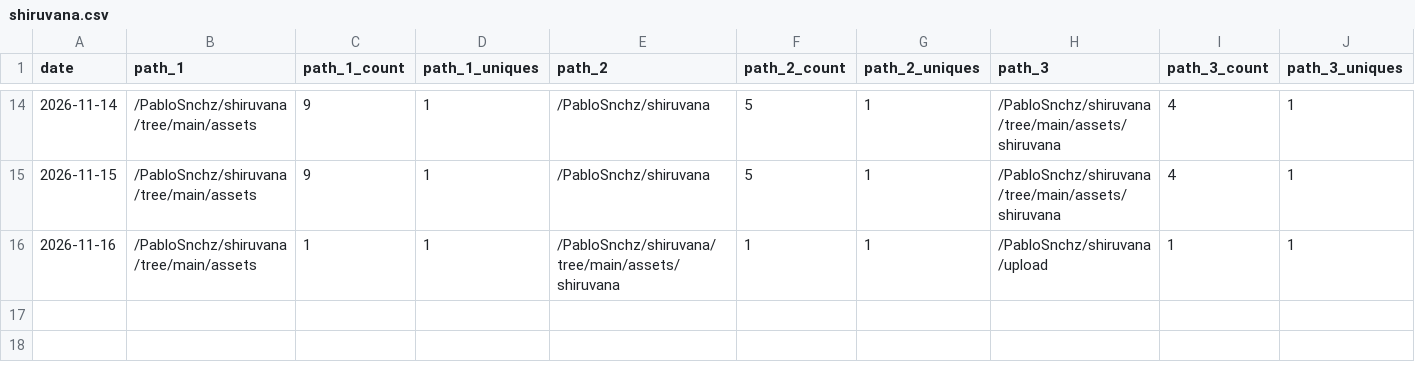
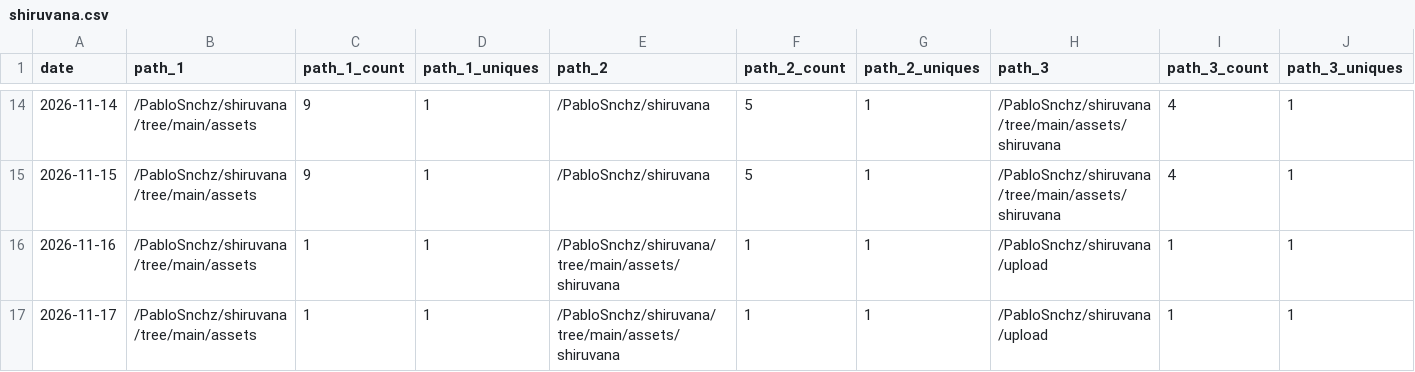
Before and after one commit to PabloSnchz/github-repo-traffic-stats, a CSV file: data/github_paths/shiruvana.csv, drawn as a sheet; only a part is shown, gaps mark what is left out; rows hold the shown columns only; the diff names each change by its address in the sheet, - before the commit and + after, or states it on an @@ line.

```diff
--- a/data/github_paths/shiruvana.csv
+++ b/data/github_paths/shiruvana.csv
+row 17: 2026-11-17 | /PabloSnchz/shiruvana/tree/main/assets | 1 | 1 | /PabloSnchz/shiruvana/tree/main/assets/shiruvana | 1 | 1 | /PabloSnchz/shiruvana/upload | 1 | 1
```
Also changed, not shown: data/github_paths/gw2-wallet-ligero.csv, data/github_referrers/gw2-wallet-ligero.csv.
